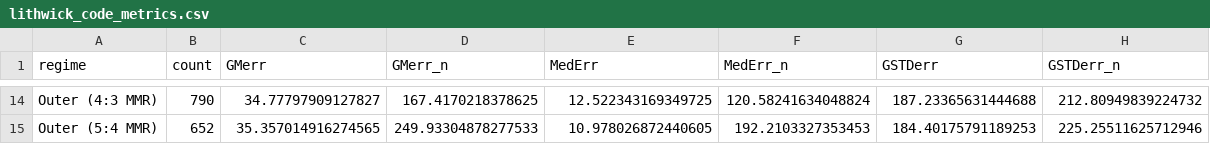
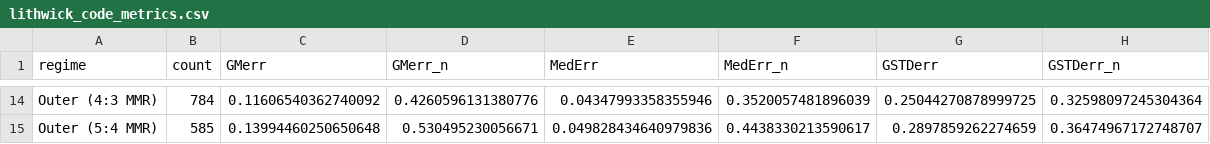
Before and after one commit to chatdanai-s/NATSUME, a CSV file: validation/1st_order_TTVFast/lithwick_code_metrics.csv, drawn as a sheet; only a part is shown, gaps mark what is left out; the diff covers the shown part only; the diff names each change by its address in the sheet, - before the commit and + after, or states it on an @@ line.

```diff
--- a/validation/1st_order_TTVFast/lithwick_code_metrics.csv
+++ b/validation/1st_order_TTVFast/lithwick_code_metrics.csv
-B14 (count): 790
+B14 (count): 784
-C14 (GMerr): 34.77797909127827
+C14 (GMerr): 0.11606540362740092
-D14 (GMerr_n): 167.4170218378625
+D14 (GMerr_n): 0.4260596131380776
-E14 (MedErr): 12.522343169349725
+E14 (MedErr): 0.04347993358355946
-F14 (MedErr_n): 120.58241634048824
+F14 (MedErr_n): 0.3520057481896039
-G14 (GSTDerr): 187.23365631444688
+G14 (GSTDerr): 0.25044270878999725
-H14 (GSTDerr_n): 212.80949839224732
+H14 (GSTDerr_n): 0.32598097245304364
-B15 (count): 652
+B15 (count): 585
-C15 (GMerr): 35.357014916274565
+C15 (GMerr): 0.13994460250650648
-D15 (GMerr_n): 249.93304878277533
+D15 (GMerr_n): 0.530495230056671
-E15 (MedErr): 10.978026872440605
+E15 (MedErr): 0.049828434640979836
-F15 (MedErr_n): 192.2103327353453
+F15 (MedErr_n): 0.4438330213590617
-G15 (GSTDerr): 184.40175791189253
+G15 (GSTDerr): 0.2897859262274659
-H15 (GSTDerr_n): 225.25511625712946
+H15 (GSTDerr_n): 0.36474967172748707
```
Also changed, not shown: 84 edited cells elsewhere in this file, 3 other files.
